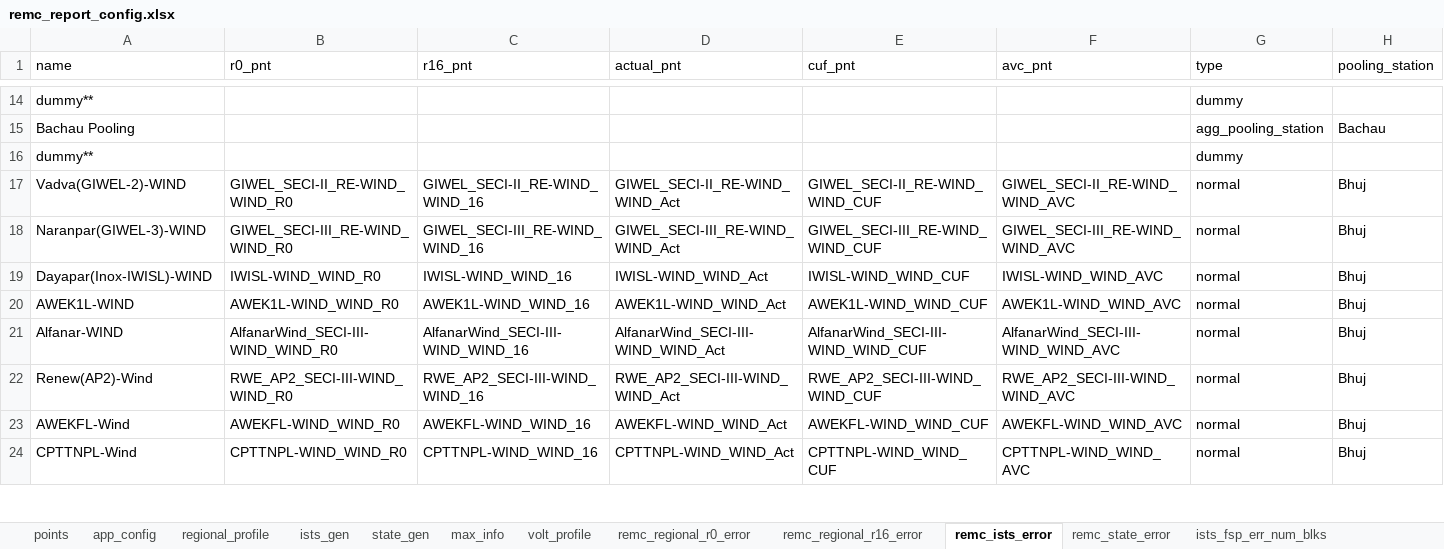
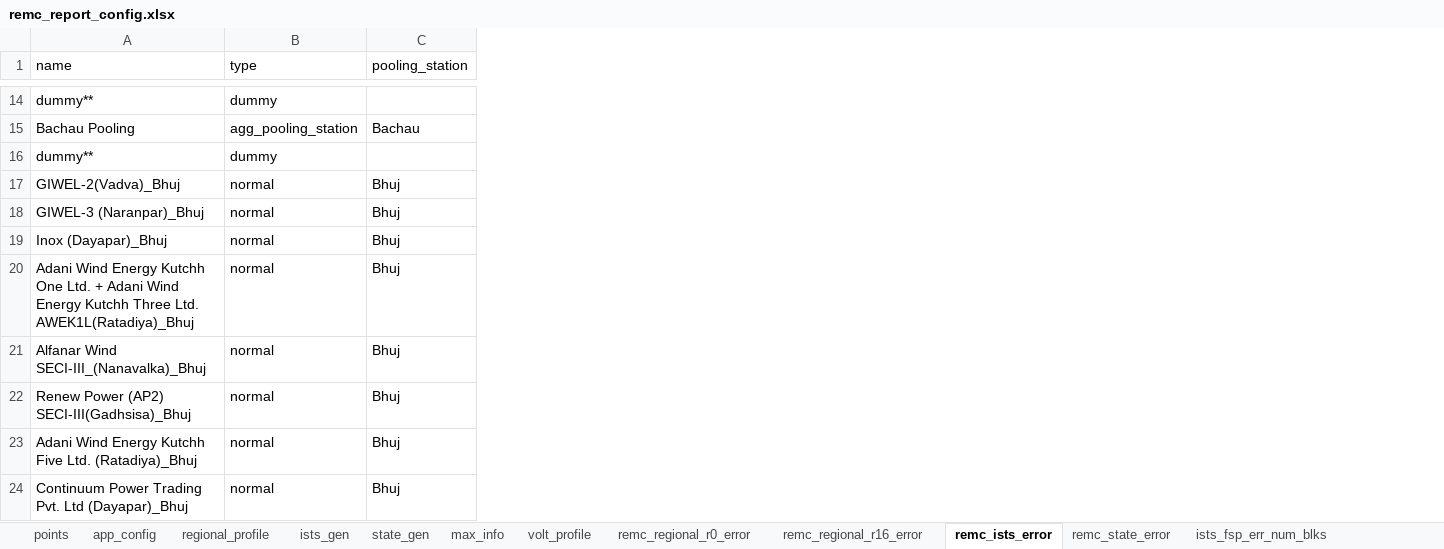
Before and after one commit to nagasudhirpulla/wrldc_remc_reports_generator, an Excel workbook: config/remc_report_config.xlsx, sheet remc_ists_error, drawn as a sheet; only a part is shown, gaps mark what is left out; values as stored, in another font and other column widths than the file's, no borders; the diff covers the shown part only; the diff names each change by its address in the sheet, - before the commit and + after, or states it on an @@ line.

```diff
--- a/config/remc_report_config.xlsx (sheet remc_ists_error)
+++ b/config/remc_report_config.xlsx (sheet remc_ists_error)
-column B (r0_pnt), rows 17-24: GIWEL_SECI-II_RE-WIND_WIND_R0 | GIWEL_SECI-III_RE-WIND_WIND_R0 | IWISL-WIND_WIND_R0 | AWEK1L-WIND_WIND_R0 | AlfanarWind_SECI-III-WIND_WIND_R0 | RWE_AP2_SECI-III-WIND_WIND_R0 | AWEKFL-WIND_WIND_R0 | CPTTNPL-WIND_WIND_R0
-column C (r16_pnt), rows 17-24: GIWEL_SECI-II_RE-WIND_WIND_16 | GIWEL_SECI-III_RE-WIND_WIND_16 | IWISL-WIND_WIND_16 | AWEK1L-WIND_WIND_16 | AlfanarWind_SECI-III-WIND_WIND_16 | RWE_AP2_SECI-III-WIND_WIND_16 | AWEKFL-WIND_WIND_16 | CPTTNPL-WIND_WIND_16
-column D (actual_pnt), rows 17-24: GIWEL_SECI-II_RE-WIND_WIND_Act | GIWEL_SECI-III_RE-WIND_WIND_Act | IWISL-WIND_WIND_Act | AWEK1L-WIND_WIND_Act | AlfanarWind_SECI-III-WIND_WIND_Act | RWE_AP2_SECI-III-WIND_WIND_Act | AWEKFL-WIND_WIND_Act | CPTTNPL-WIND_WIND_Act
-column E (cuf_pnt), rows 17-24: GIWEL_SECI-II_RE-WIND_WIND_CUF | GIWEL_SECI-III_RE-WIND_WIND_CUF | IWISL-WIND_WIND_CUF | AWEK1L-WIND_WIND_CUF | AlfanarWind_SECI-III-WIND_WIND_CUF | RWE_AP2_SECI-III-WIND_WIND_CUF | AWEKFL-WIND_WIND_CUF | CPTTNPL-WIND_WIND_CUF
-column F (avc_pnt), rows 17-24: GIWEL_SECI-II_RE-WIND_WIND_AVC | GIWEL_SECI-III_RE-WIND_WIND_AVC | IWISL-WIND_WIND_AVC | AWEK1L-WIND_WIND_AVC | AlfanarWind_SECI-III-WIND_WIND_AVC | RWE_AP2_SECI-III-WIND_WIND_AVC | AWEKFL-WIND_WIND_AVC | CPTTNPL-WIND_WIND_AVC
-A17 (name): Vadva(GIWEL-2)-WIND
+A17 (name): GIWEL-2(Vadva)_Bhuj
-A18 (name): Naranpar(GIWEL-3)-WIND
+A18 (name): GIWEL-3 (Naranpar)_Bhuj
-A19 (name): Dayapar(Inox-IWISL)-WIND
+A19 (name): Inox (Dayapar)_Bhuj
-A20 (name): AWEK1L-WIND
+A20 (name): Adani Wind Energy Kutchh One Ltd. + Adani Wind Energy Kutchh Three Ltd. AWEK1L(Ratadiya)_Bhuj
-A21 (name): Alfanar-WIND
+A21 (name): Alfanar Wind SECI-III_(Nanavalka)_Bhuj
-A22 (name): Renew(AP2)-Wind
+A22 (name): Renew Power (AP2) SECI-III(Gadhsisa)_Bhuj
-A23 (name): AWEKFL-Wind
+A23 (name): Adani Wind Energy Kutchh Five Ltd. (Ratadiya)_Bhuj
-A24 (name): CPTTNPL-Wind
+A24 (name): Continuum Power Trading Pvt. Ltd (Dayapar)_Bhuj
```
Also changed, not shown: 12 edited cells elsewhere in this sheet, sheet ists_fsp_err_num_blks, sheet ists_fsp_rmse, sheet points, sheet ists_da_forecast, sheet remc_state_error, sheet state_fsp_rmse, 3 more sheets, 16 other files.
